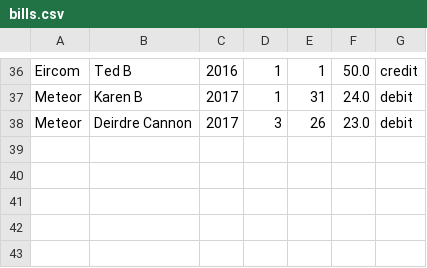
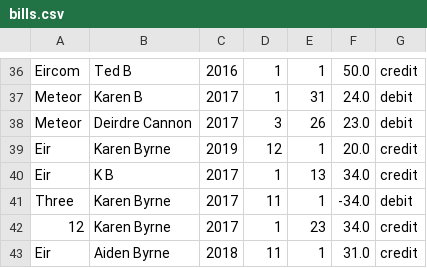
Before and after one commit to karenb9693/B9DA100---Bills, a CSV file: bills.csv, drawn as a sheet; only a part is shown, gaps mark what is left out; the diff names each change by its address in the sheet, - before the commit and + after, or states it on an @@ line.

Commit message:
billsmanagement_test adjusted to add tests for the new function. Also adjusted for answers of the newer bills inputted.

```diff
--- a/bills.csv
+++ b/bills.csv
+row 39: Eir | Karen Byrne | 2019 | 12 | 1 | 20.0 | credit
+row 40: Eir | K B | 2017 | 1 | 13 | 34.0 | credit
+row 41: Three | Karen Byrne | 2017 | 11 | 1 | -34.0 | debit
+row 42: 12 | Karen Byrne | 2017 | 1 | 23 | 34.0 | credit
+row 43: Eir | Aiden Byrne | 2018 | 11 | 1 | 31.0 | credit
```
Also changed, not shown: 2 other files.
